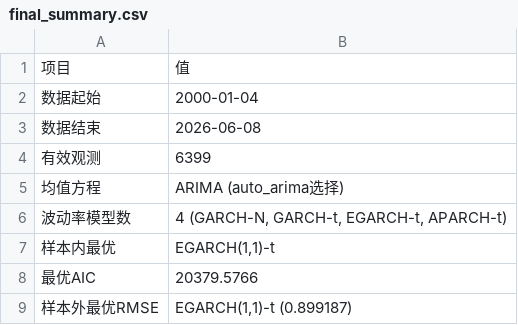
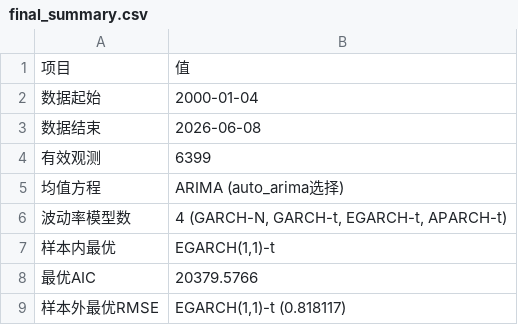
Before and after one commit to Greenmilkvvv/TSA-project-things, a CSV file: results/output/final_summary.csv, drawn as a sheet.

```diff
--- a/results/output/final_summary.csv
+++ b/results/output/final_summary.csv
@@ -8,2 +8,2 @@
 最优AIC,20379.5766
-样本外最优RMSE,"EGARCH(1,1)-t (0.899187)"
+样本外最优RMSE,"EGARCH(1,1)-t (0.818117)"
```
Also changed, not shown: results/output/dm_test_rolling.csv, results/output/forecast_evaluation_rolling.csv, 15 other files.
